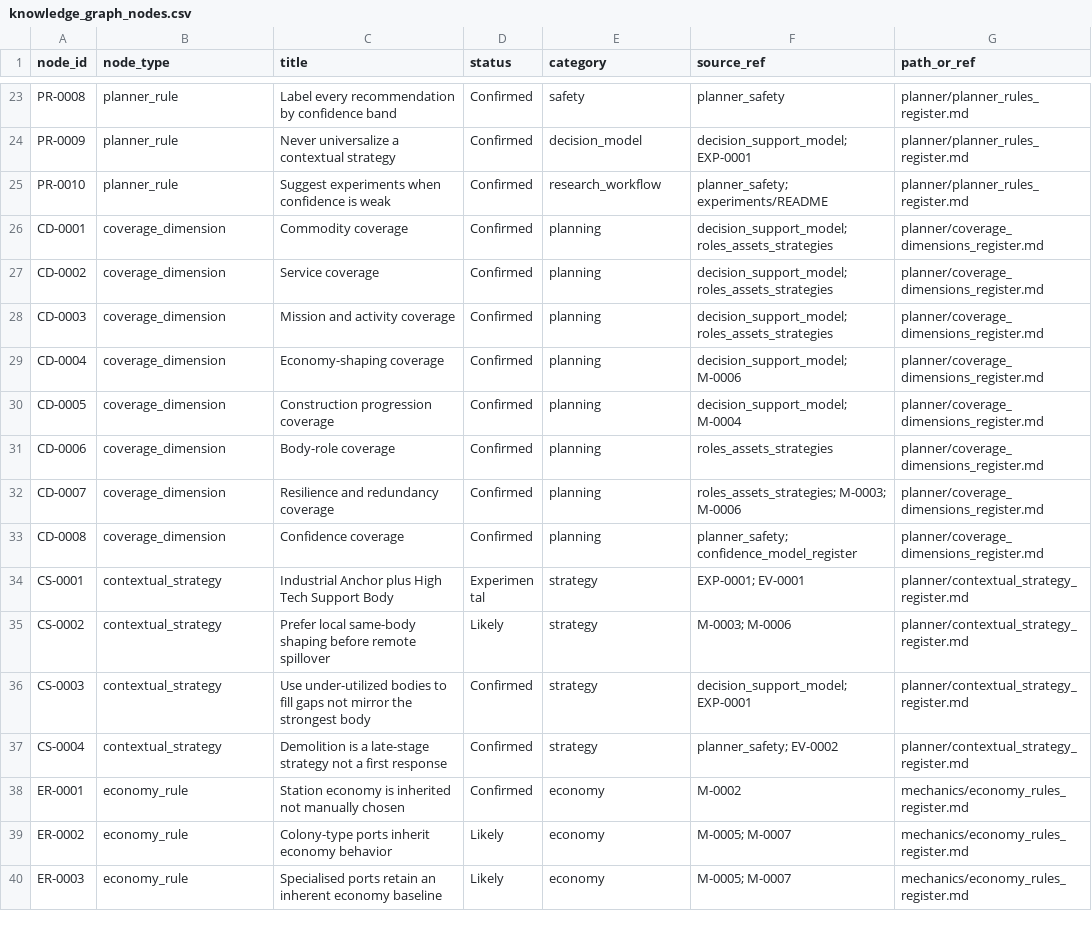
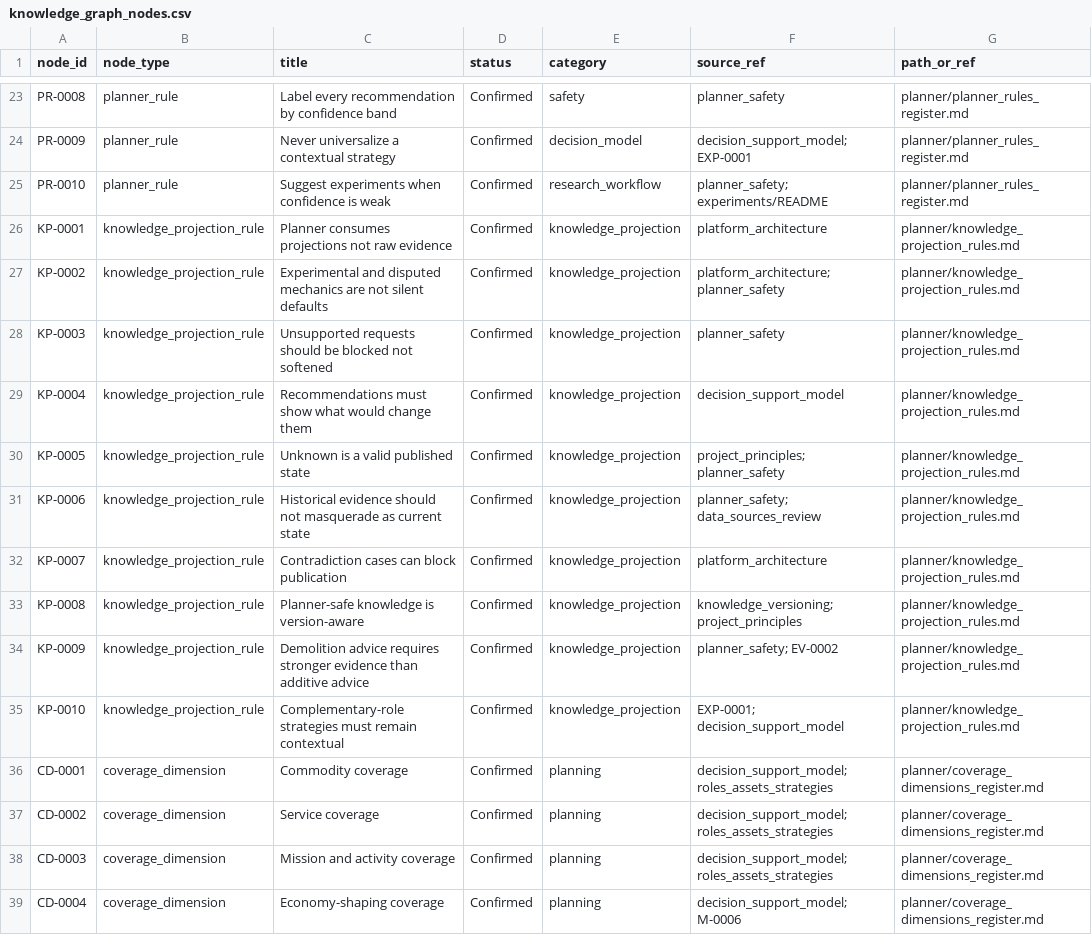
Before and after one commit to brianstewart377-rgb/colonisation-research-engine, a CSV file: ontology/knowledge_graph_nodes.csv, drawn as a sheet; only a part is shown, gaps mark what is left out; the shorter side is filled out with more unchanged rows; the diff covers the shown part only.

Commit message:
Add traceability dependencies and planner risks

```diff
--- a/ontology/knowledge_graph_nodes.csv
+++ b/ontology/knowledge_graph_nodes.csv
@@ -25,2 +25,12 @@ PR-0009,planner_rule,Never universalize a contextual strategy,Confirmed,decision
 PR-0010,planner_rule,Suggest experiments when confidence is weak,Confirmed,research_workflow,"planner_safety; experiments/README","planner/planner_rules_register.md"
+KP-0001,knowledge_projection_rule,Planner consumes projections not raw evidence,Confirmed,knowledge_projection,"platform_architecture","planner/knowledge_projection_rules.md"
+KP-0002,knowledge_projection_rule,Experimental and disputed mechanics are not silent defaults,Confirmed,knowledge_projection,"platform_architecture; planner_safety","planner/knowledge_projection_rules.md"
+KP-0003,knowledge_projection_rule,Unsupported requests should be blocked not softened,Confirmed,knowledge_projection,"planner_safety","planner/knowledge_projection_rules.md"
+KP-0004,knowledge_projection_rule,Recommendations must show what would change them,Confirmed,knowledge_projection,"decision_support_model","planner/knowledge_projection_rules.md"
+KP-0005,knowledge_projection_rule,Unknown is a valid published state,Confirmed,knowledge_projection,"project_principles; planner_safety","planner/knowledge_projection_rules.md"
+KP-0006,knowledge_projection_rule,Historical evidence should not masquerade as current state,Confirmed,knowledge_projection,"planner_safety; data_sources_review","planner/knowledge_projection_rules.md"
+KP-0007,knowledge_projection_rule,Contradiction cases can block publication,Confirmed,knowledge_projection,"platform_architecture","planner/knowledge_projection_rules.md"
+KP-0008,knowledge_projection_rule,Planner-safe knowledge is version-aware,Confirmed,knowledge_projection,"knowledge_versioning; project_principles","planner/knowledge_projection_rules.md"
+KP-0009,knowledge_projection_rule,Demolition advice requires stronger evidence than additive advice,Confirmed,knowledge_projection,"planner_safety; EV-0002","planner/knowledge_projection_rules.md"
+KP-0010,knowledge_projection_rule,Complementary-role strategies must remain contextual,Confirmed,knowledge_projection,"EXP-0001; decision_support_model","planner/knowledge_projection_rules.md"
 CD-0001,coverage_dimension,Commodity coverage,Confirmed,planning,"decision_support_model; roles_assets_strategies","planner/coverage_dimensions_register.md"
```
Also changed, not shown: 16 added rows elsewhere in this file, ontology/knowledge_graph_edges.csv, 6 other files.
